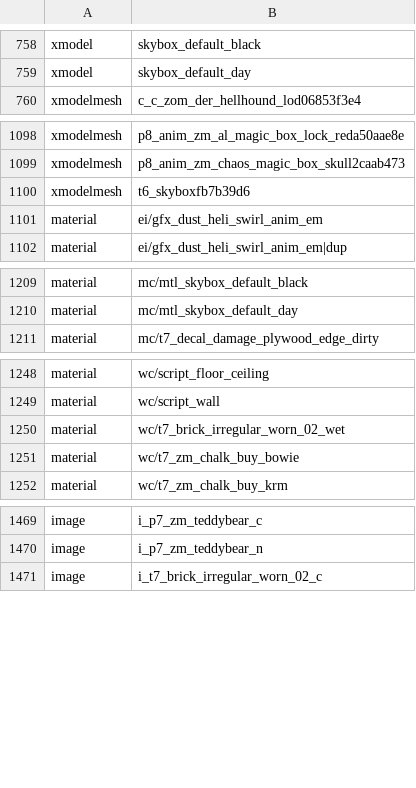
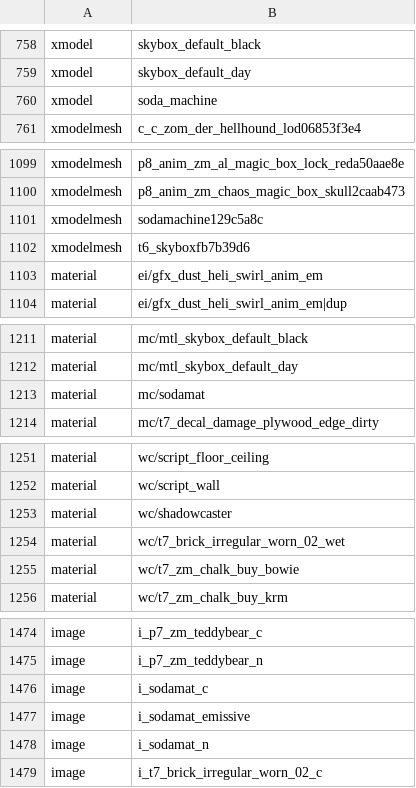
Before and after one commit to phillipsalbright/gdzombies, a CSV file: usermaps/zm_goldendragon/zone_source/all/assetlist/zm_goldendragon.csv, drawn as a sheet; only a part is shown, gaps mark what is left out; the diff covers the shown part only; the diff names each change by its address in the sheet, - before the commit and + after, or states it on an @@ line.

```diff
--- a/usermaps/zm_goldendragon/zone_source/all/assetlist/zm_goldendragon.csv
+++ b/usermaps/zm_goldendragon/zone_source/all/assetlist/zm_goldendragon.csv
+row 760: xmodel | soda_machine
+row 1101: xmodelmesh | sodamachine129c5a8c
+row 1213: material | mc/sodamat
+row 1253: material | wc/shadowcaster
+row 1476: image | i_sodamat_c
+row 1477: image | i_sodamat_emissive
+row 1478: image | i_sodamat_n
```
Also changed, not shown: 2 added rows elsewhere in this file, usermaps/zm_goldendragon/zone_source/all/assetinfo/zm_goldendragon.csv, usermaps/zm_goldendragon/zone_source/all/assetinfo/zm_goldendragon_poolinfo.csv, 15 other files.
